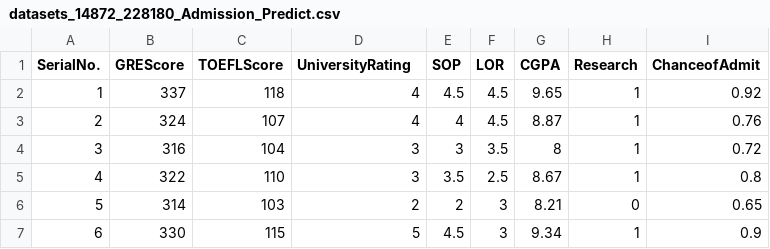
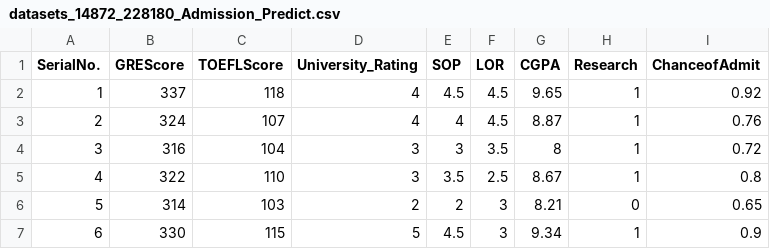
Before and after one commit to GauravB7/AdmissionPrediction, a CSV file: datasets_14872_228180_Admission_Predict.csv, drawn as a sheet; only a part is shown.

Commit message:
Update datasets_14872_228180_Admission_Predict.csv

```diff
--- a/datasets_14872_228180_Admission_Predict.csv
+++ b/datasets_14872_228180_Admission_Predict.csv
@@ -1,2 +1,2 @@
-SerialNo.,GREScore,TOEFLScore,UniversityRating,SOP,LOR ,CGPA,Research,ChanceofAdmit
+SerialNo.,GREScore,TOEFLScore,University_Rating,SOP,LOR ,CGPA,Research,ChanceofAdmit
 1,337,118,4,4.5,4.5,9.65,1,0.92
```
